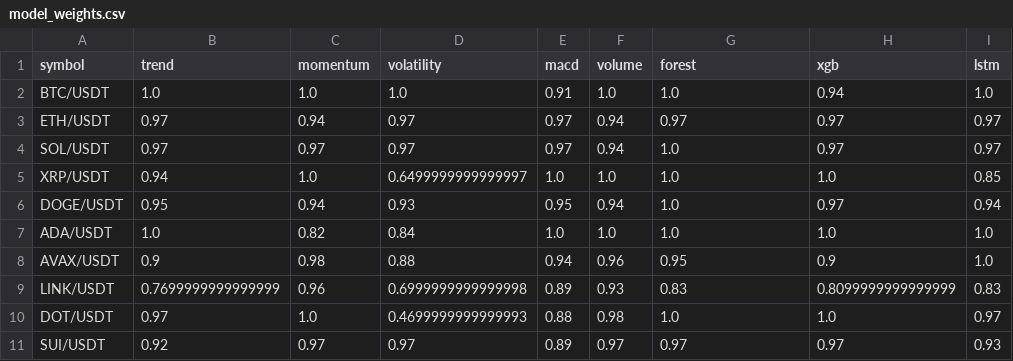
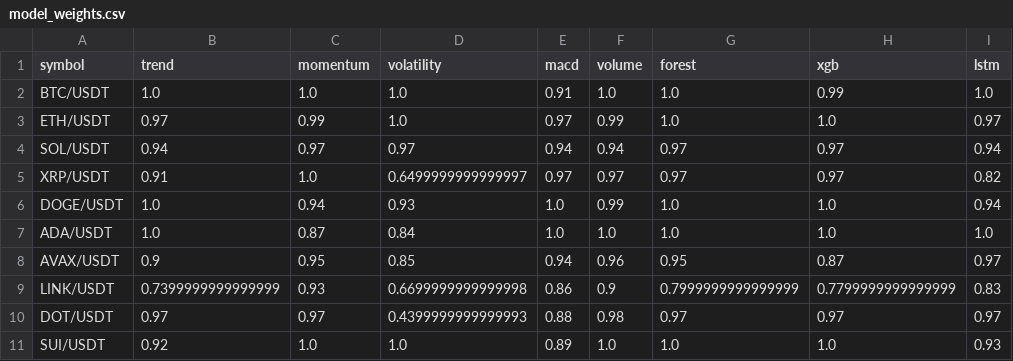
Before and after one commit to Jason12jpg/crypto, a CSV file: data/model_weights.csv, drawn as a sheet.

```diff
--- a/data/model_weights.csv
+++ b/data/model_weights.csv
@@ -1,11 +1,11 @@
 symbol,trend,momentum,volatility,macd,volume,forest,xgb,lstm
-BTC/USDT,1.0,1.0,1.0,0.91,1.0,1.0,0.94,1.0
-ETH/USDT,0.97,0.94,0.97,0.97,0.94,0.97,0.97,0.97
-SOL/USDT,0.97,0.97,0.97,0.97,0.94,1.0,0.97,0.97
-XRP/USDT,0.94,1.0,0.6499999999999997,1.0,1.0,1.0,1.0,0.85
-DOGE/USDT,0.95,0.94,0.93,0.95,0.94,1.0,0.97,0.94
-ADA/USDT,1.0,0.82,0.84,1.0,1.0,1.0,1.0,1.0
-AVAX/USDT,0.9,0.98,0.88,0.94,0.96,0.95,0.9,1.0
-LINK/USDT,0.7699999999999999,0.96,0.6999999999999998,0.89,0.93,0.83,0.8099999999999999,0.83
-DOT/USDT,0.97,1.0,0.4699999999999993,0.88,0.98,1.0,1.0,0.97
-SUI/USDT,0.92,0.97,0.97,0.89,0.97,0.97,0.97,0.93
+BTC/USDT,1.0,1.0,1.0,0.91,1.0,1.0,0.99,1.0
+ETH/USDT,0.97,0.99,1.0,0.97,0.99,1.0,1.0,0.97
+SOL/USDT,0.94,0.97,0.97,0.94,0.94,0.97,0.97,0.94
+XRP/USDT,0.91,1.0,0.6499999999999997,0.97,0.97,0.97,0.97,0.82
+DOGE/USDT,1.0,0.94,0.93,1.0,0.99,1.0,1.0,0.94
+ADA/USDT,1.0,0.87,0.84,1.0,1.0,1.0,1.0,1.0
+AVAX/USDT,0.9,0.95,0.85,0.94,0.96,0.95,0.87,0.97
+LINK/USDT,0.7399999999999999,0.93,0.6699999999999998,0.86,0.9,0.7999999999999999,0.7799999999999999,0.83
+DOT/USDT,0.97,0.97,0.4399999999999993,0.88,0.98,0.97,0.97,0.97
+SUI/USDT,0.92,1.0,1.0,0.89,1.0,1.0,1.0,0.93
```
Also changed, not shown: data/prediction_log.csv, 1 other file.
